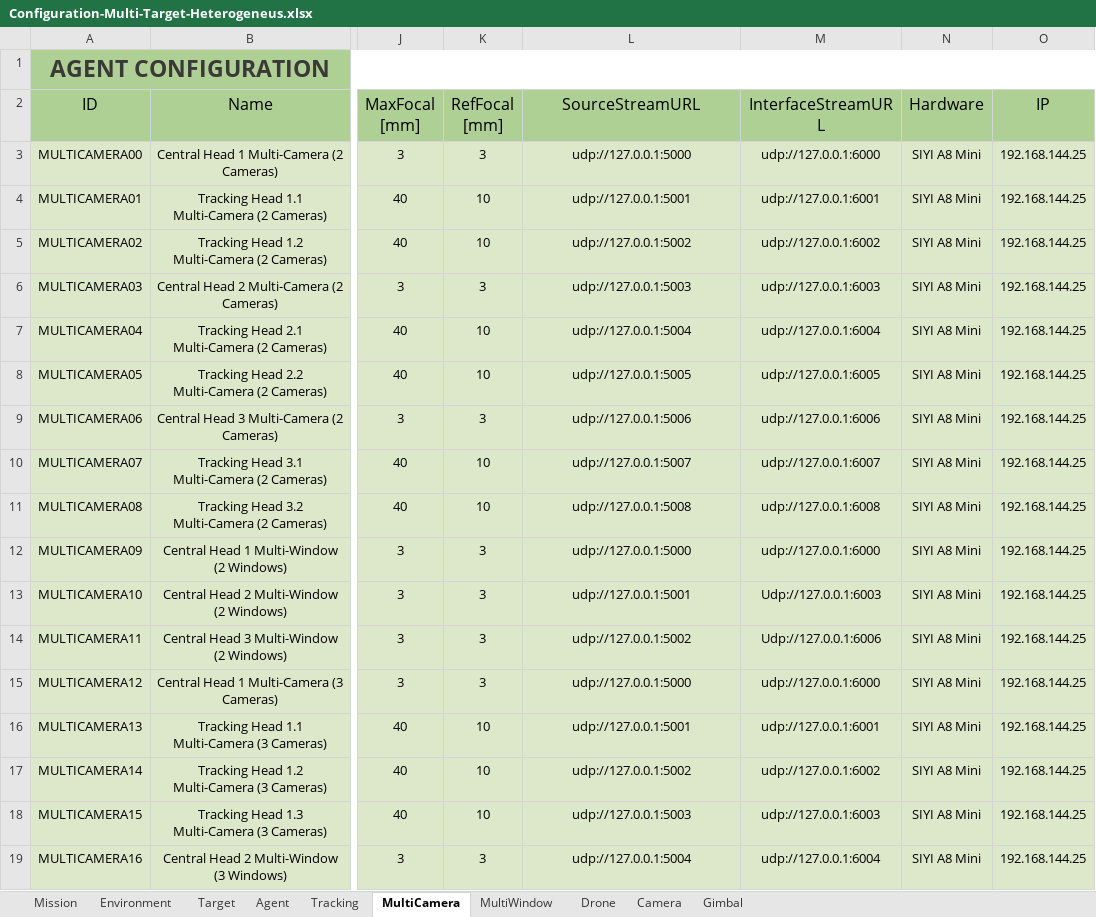
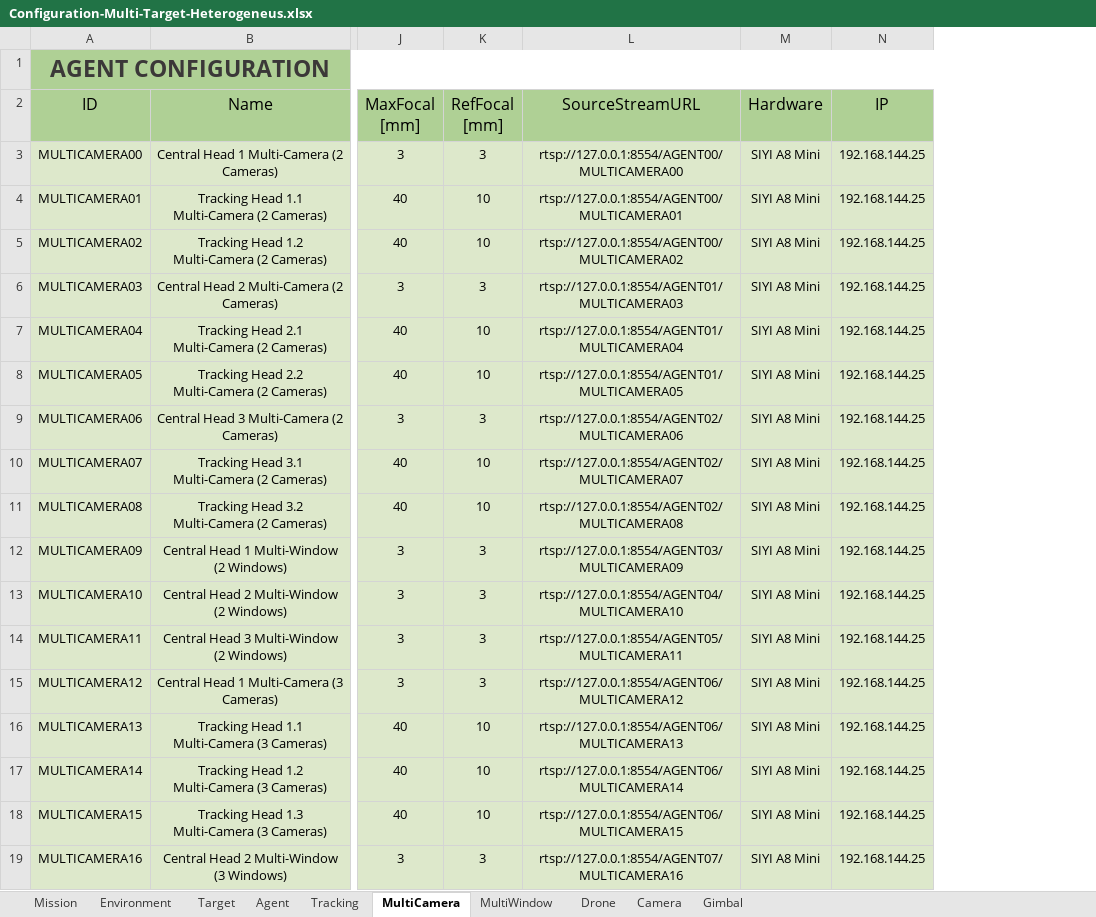
Before and after one commit to JoseLopez36/FlyChams-ROS2, an Excel workbook: src/flychams_common/config/Configuration-Multi-Target-Heterogeneus.xlsx, sheet MultiCamera, drawn as a sheet; only a part is shown, gaps mark what is left out; values as stored, in another font and other column widths than the file's, no borders; table styles not drawn; the diff names each change by its address in the sheet, - before the commit and + after, or states it on an @@ line.

Commit message:
Implement agent stream (GStreamer -> OpenCV -> ROS2)

```diff
--- a/src/flychams_common/config/Configuration-Multi-Target-Heterogeneus.xlsx (sheet MultiCamera)
+++ b/src/flychams_common/config/Configuration-Multi-Target-Heterogeneus.xlsx (sheet MultiCamera)
-column M (InterfaceStreamURL), rows 3-19: udp://127.0.0.1:6000 | udp://127.0.0.1:6001 | udp://127.0.0.1:6002 | udp://127.0.0.1:6003 | udp://127.0.0.1:6004 | udp://127.0.0.1:6005 | udp://127.0.0.1:6006 | udp://127.0.0.1:6007 | udp://127.0.0.1:6008 | udp://127.0.0.1:6000 | Udp://127.0.0.1:6003 | Udp://127.0.0.1:6006 | udp://127.0.0.1:6000 | udp://127.0.0.1:6001 | udp://127.0.0.1:6002 | udp://127.0.0.1:6003 | udp://127.0.0.1:6004
-L3 (SourceStreamURL): udp://127.0.0.1:5000
+L3 (SourceStreamURL): rtsp://127.0.0.1:8554/AGENT00/MULTICAMERA00
-L4 (SourceStreamURL): udp://127.0.0.1:5001
+L4 (SourceStreamURL): rtsp://127.0.0.1:8554/AGENT00/MULTICAMERA01
-L5 (SourceStreamURL): udp://127.0.0.1:5002
+L5 (SourceStreamURL): rtsp://127.0.0.1:8554/AGENT00/MULTICAMERA02
-L6 (SourceStreamURL): udp://127.0.0.1:5003
+L6 (SourceStreamURL): rtsp://127.0.0.1:8554/AGENT01/MULTICAMERA03
-L7 (SourceStreamURL): udp://127.0.0.1:5004
+L7 (SourceStreamURL): rtsp://127.0.0.1:8554/AGENT01/MULTICAMERA04
-L8 (SourceStreamURL): udp://127.0.0.1:5005
+L8 (SourceStreamURL): rtsp://127.0.0.1:8554/AGENT01/MULTICAMERA05
-L9 (SourceStreamURL): udp://127.0.0.1:5006
+L9 (SourceStreamURL): rtsp://127.0.0.1:8554/AGENT02/MULTICAMERA06
-L10 (SourceStreamURL): udp://127.0.0.1:5007
+L10 (SourceStreamURL): rtsp://127.0.0.1:8554/AGENT02/MULTICAMERA07
-L11 (SourceStreamURL): udp://127.0.0.1:5008
+L11 (SourceStreamURL): rtsp://127.0.0.1:8554/AGENT02/MULTICAMERA08
-L12 (SourceStreamURL): udp://127.0.0.1:5000
+L12 (SourceStreamURL): rtsp://127.0.0.1:8554/AGENT03/MULTICAMERA09
-L13 (SourceStreamURL): udp://127.0.0.1:5001
+L13 (SourceStreamURL): rtsp://127.0.0.1:8554/AGENT04/MULTICAMERA10
-L14 (SourceStreamURL): udp://127.0.0.1:5002
+L14 (SourceStreamURL): rtsp://127.0.0.1:8554/AGENT05/MULTICAMERA11
-L15 (SourceStreamURL): udp://127.0.0.1:5000
+L15 (SourceStreamURL): rtsp://127.0.0.1:8554/AGENT06/MULTICAMERA12
-L16 (SourceStreamURL): udp://127.0.0.1:5001
+L16 (SourceStreamURL): rtsp://127.0.0.1:8554/AGENT06/MULTICAMERA13
-L17 (SourceStreamURL): udp://127.0.0.1:5002
+L17 (SourceStreamURL): rtsp://127.0.0.1:8554/AGENT06/MULTICAMERA14
-L18 (SourceStreamURL): udp://127.0.0.1:5003
+L18 (SourceStreamURL): rtsp://127.0.0.1:8554/AGENT06/MULTICAMERA15
-L19 (SourceStreamURL): udp://127.0.0.1:5004
+L19 (SourceStreamURL): rtsp://127.0.0.1:8554/AGENT07/MULTICAMERA16
```
Also changed, not shown: sheet MultiWindow, sheet Agent, 14 other files.
